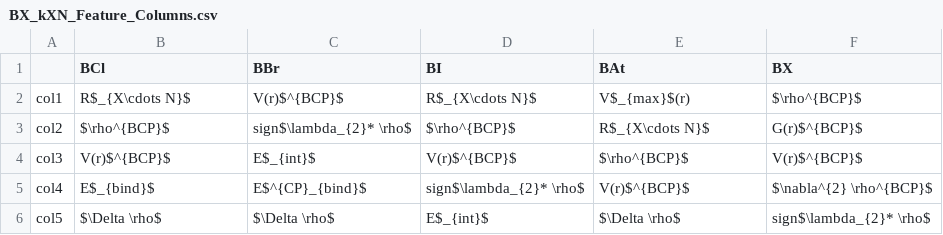
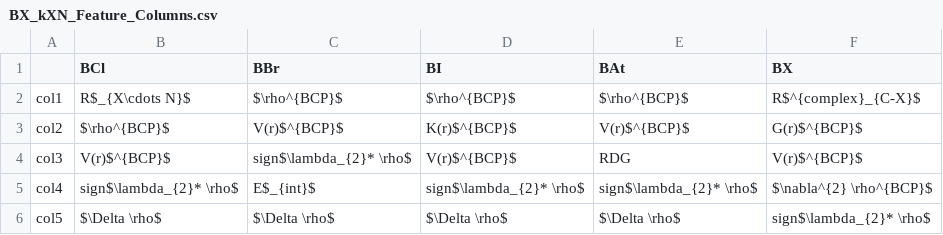
Before and after one commit to daniel-devore/XB-ML, a CSV file: Feature_columns/BX_kXN_Feature_Columns.csv, drawn as a sheet.

```diff
--- a/Feature_columns/BX_kXN_Feature_Columns.csv
+++ b/Feature_columns/BX_kXN_Feature_Columns.csv
@@ -1,6 +1,6 @@
 ,BCl,BBr,BI,BAt,BX
-col1,R$_{X\cdots N}$,V(r)$^{BCP}$,R$_{X\cdots N}$,V$_{max}$(r),$\rho^{BCP}$
-col2,$\rho^{BCP}$,sign$\lambda_{2}* \rho$,$\rho^{BCP}$,R$_{X\cdots N}$,G(r)$^{BCP}$
-col3,V(r)$^{BCP}$,E$_{int}$,V(r)$^{BCP}$,$\rho^{BCP}$,V(r)$^{BCP}$
-col4,E$_{bind}$,E$^{CP}_{bind}$,sign$\lambda_{2}* \rho$,V(r)$^{BCP}$,$\nabla^{2} \rho^{BCP}$
-col5,$\Delta \rho$,$\Delta \rho$,E$_{int}$,$\Delta \rho$,sign$\lambda_{2}* \rho$
+col1,R$_{X\cdots N}$,$\rho^{BCP}$,$\rho^{BCP}$,$\rho^{BCP}$,R$^{complex}_{C-X}$
+col2,$\rho^{BCP}$,V(r)$^{BCP}$,K(r)$^{BCP}$,V(r)$^{BCP}$,G(r)$^{BCP}$
+col3,V(r)$^{BCP}$,sign$\lambda_{2}* \rho$,V(r)$^{BCP}$,RDG,V(r)$^{BCP}$
+col4,sign$\lambda_{2}* \rho$,E$_{int}$,sign$\lambda_{2}* \rho$,sign$\lambda_{2}* \rho$,$\nabla^{2} \rho^{BCP}$
+col5,$\Delta \rho$,$\Delta \rho$,$\Delta \rho$,$\Delta \rho$,sign$\lambda_{2}* \rho$
```
Also changed, not shown: Feature_columns/BAX_Vmax_Feature_Columns.csv, Feature_columns/BAX_kXN_Feature_Columns.csv, 13 other files.
